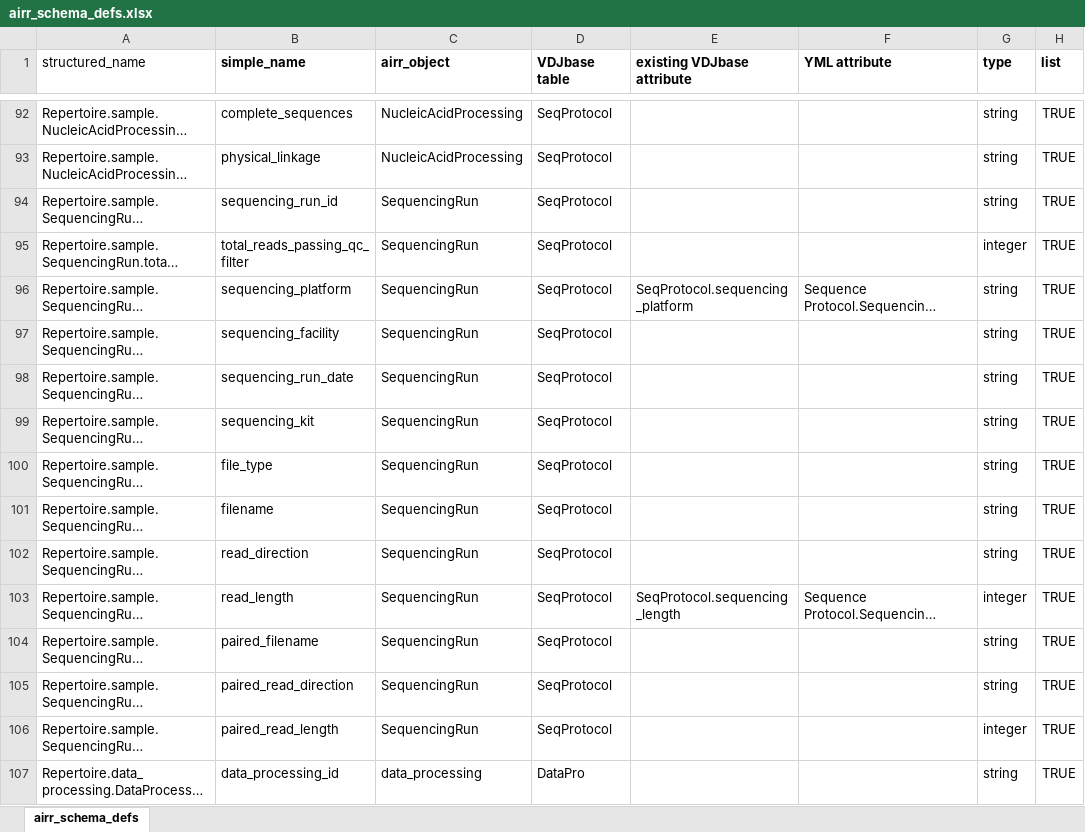
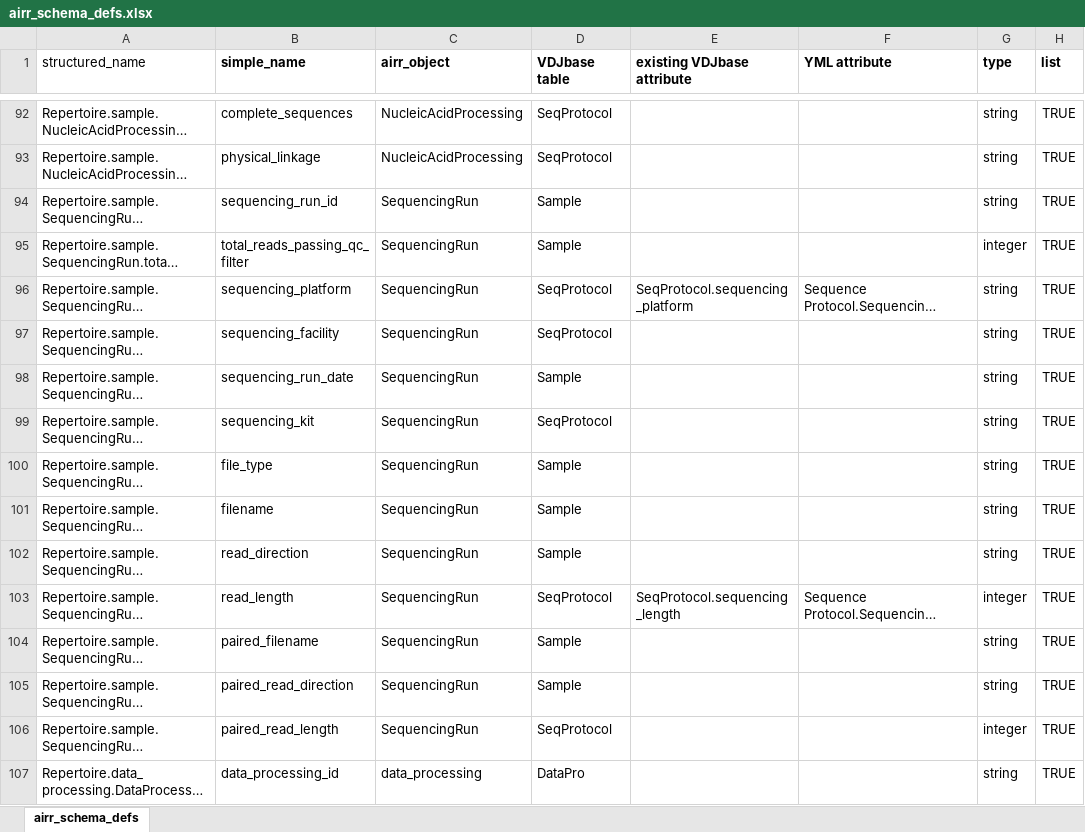
Before and after one commit to williamdlees/digby_backend, an Excel workbook: db/airr_schema_defs.xlsx, sheet airr_schema_defs, drawn as a sheet; only a part is shown, gaps mark what is left out; long unchanged cells end in …; values as stored, in another font and other column widths than the file's, no borders; the diff covers the shown part only; the diff names each change by its address in the sheet, - before the commit and + after, or states it on an @@ line.

```diff
--- a/db/airr_schema_defs.xlsx (sheet airr_schema_defs)
+++ b/db/airr_schema_defs.xlsx (sheet airr_schema_defs)
-D94:D95 (VDJbase table): SeqProtocol
+D94:D95 (VDJbase table): Sample
-D98 (VDJbase table): SeqProtocol
+D98 (VDJbase table): Sample
-D100:D102 (VDJbase table): SeqProtocol
+D100:D102 (VDJbase table): Sample
-D104:D105 (VDJbase table): SeqProtocol
+D104:D105 (VDJbase table): Sample
```
Also changed, not shown: 32 edited cells and cell formats elsewhere in this sheet, 6 other files.
